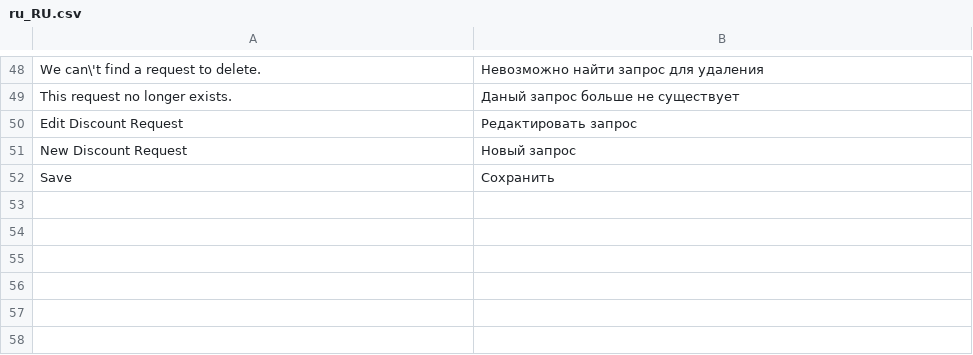
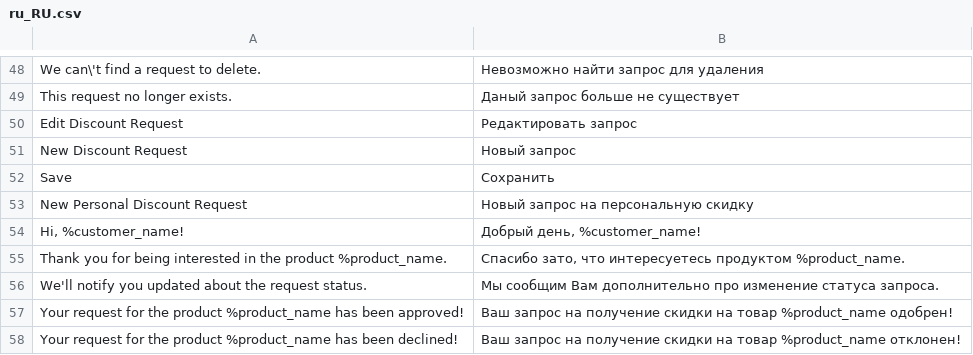
Before and after one commit to AlexeyBezpoyasny/test-dv-2021, a CSV file: app/code/OleksiiBezpoiasnyi/RegularCustomer/i18n/ru_RU.csv, drawn as a sheet; only a part is shown, gaps mark what is left out; the diff names each change by its address in the sheet, - before the commit and + after, or states it on an @@ line.

Commit message:
#19 Emails: implement send email when new request is submitted and when changed status. Updated logo in the email

```diff
--- a/app/code/OleksiiBezpoiasnyi/RegularCustomer/i18n/ru_RU.csv
+++ b/app/code/OleksiiBezpoiasnyi/RegularCustomer/i18n/ru_RU.csv
+row 53: New Personal Discount Request | Новый запрос на персональную скидку
+row 54: Hi, %customer_name! | Добрый день, %customer_name!
+row 55: Thank you for being interested in the product %product_name. | Спасибо зато, что интересуетесь продуктом %product_name.
+row 56: We'll notify you updated about the request status. | Мы сообщим Вам дополнительно про изменение статуса запроса.
+row 57: Your request for the product %product_name has been approved! | Ваш запрос на получение скидки на товар %product_name одобрен!
+row 58: Your request for the product %product_name has been declined! | Ваш запрос на получение скидки на товар %product_name отклонен!
```
Also changed, not shown: app/code/OleksiiBezpoiasnyi/RegularCustomer/i18n/en_US.csv, 9 other files.
